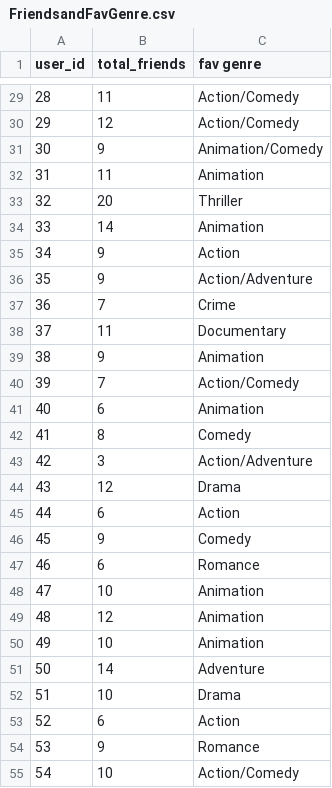
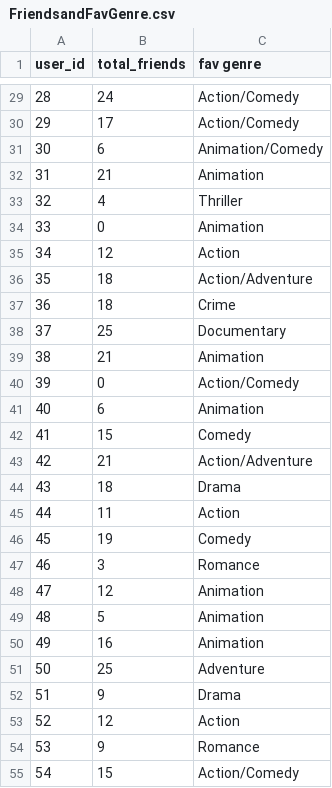
Before and after one commit to tjl9096/CSCI331-35-Movies-Database, a CSV file: FriendsandFavGenre.csv, drawn as a sheet; only a part is shown, gaps mark what is left out; the diff covers the shown part only.

```diff
--- a/FriendsandFavGenre.csv
+++ b/FriendsandFavGenre.csv
@@ -29,27 +29,27 @@ user_id,total_friends,fav genre
-28,11,Action/Comedy
-29,12,Action/Comedy
-30,9,Animation/Comedy
-31,11,Animation
-32,20,Thriller
-33,14,Animation
-34,9,Action
-35,9,Action/Adventure
-36,7,Crime
-37,11,Documentary
-38,9,Animation
-39,7,Action/Comedy
+28,24,Action/Comedy
+29,17,Action/Comedy
+30,6,Animation/Comedy
+31,21,Animation
+32,4,Thriller
+33,0,Animation
+34,12,Action
+35,18,Action/Adventure
+36,18,Crime
+37,25,Documentary
+38,21,Animation
+39,0,Action/Comedy
 40,6,Animation
-41,8,Comedy
-42,3,Action/Adventure
-43,12,Drama
-44,6,Action
-45,9,Comedy
-46,6,Romance
-47,10,Animation
-48,12,Animation
-49,10,Animation
-50,14,Adventure
-51,10,Drama
-52,6,Action
+41,15,Comedy
+42,21,Action/Adventure
+43,18,Drama
+44,11,Action
+45,19,Comedy
+46,3,Romance
+47,12,Animation
+48,5,Animation
+49,16,Animation
+50,25,Adventure
+51,9,Drama
+52,12,Action
 53,9,Romance
-54,10,Action/Comedy
+54,15,Action/Comedy
```
Also changed, not shown: 79 edited cells elsewhere in this file, 2 other files.
